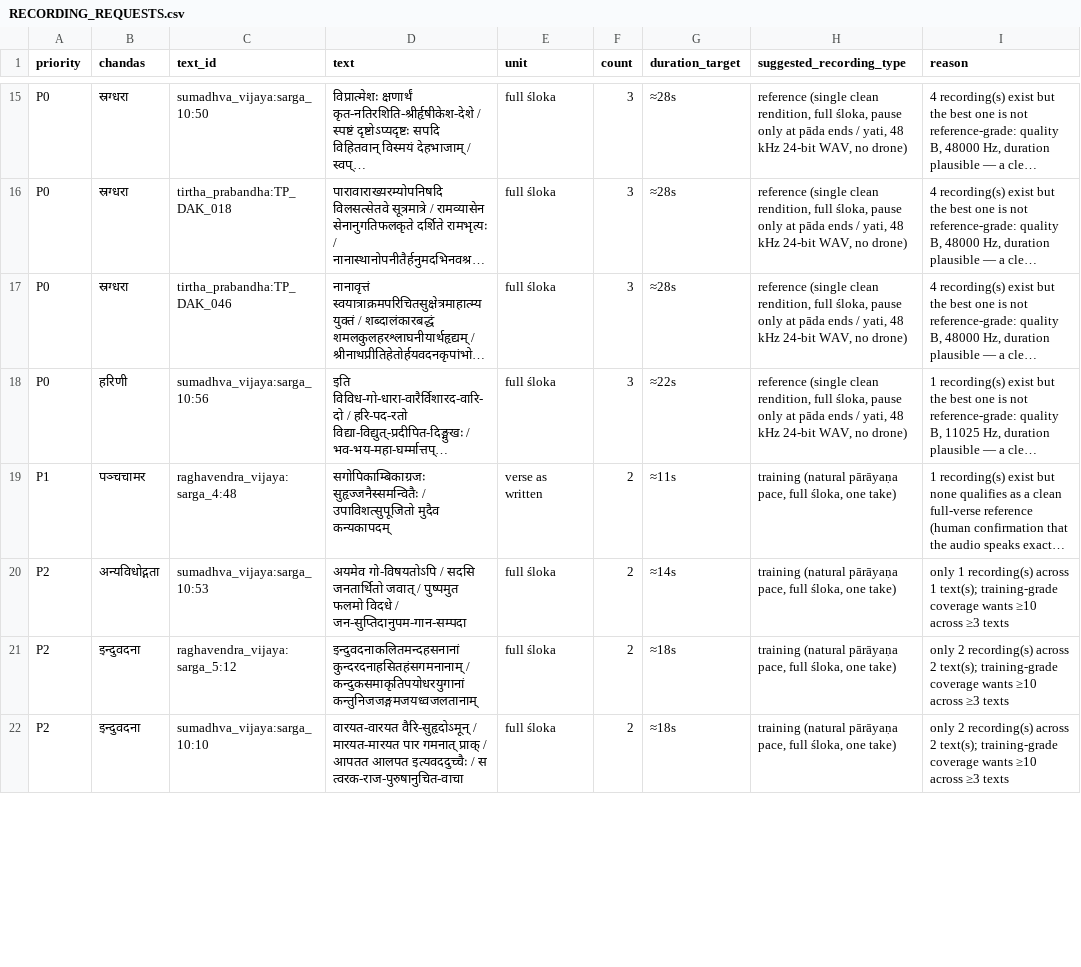
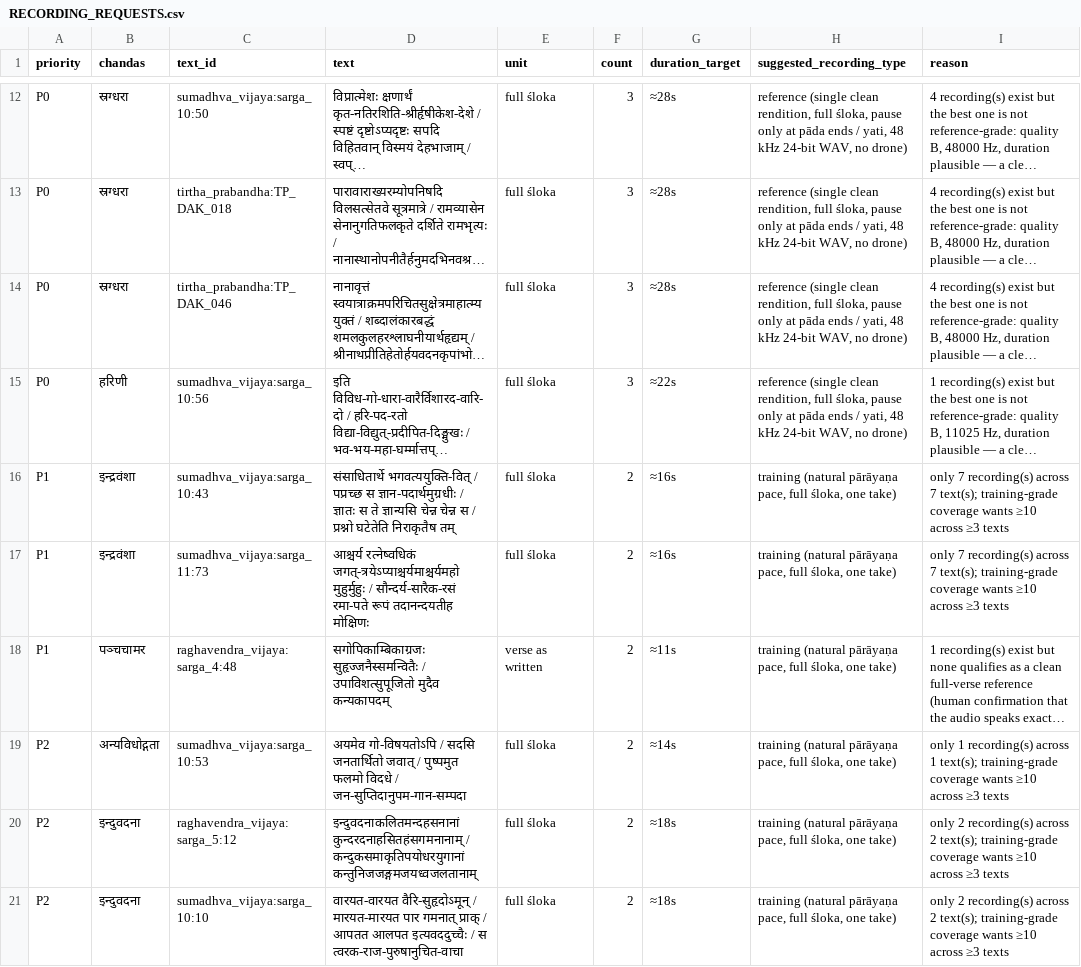
Before and after one commit to Tribhuvanachar/bhumandala, a CSV file: kamadhenu_dataset/RECORDING_REQUESTS.csv, drawn as a sheet; only a part is shown, gaps mark what is left out; long unchanged cells end in …; the diff covers the shown part only; the diff names each change by its address in the sheet, - before the commit and + after, or states it on an @@ line.

```diff
--- a/kamadhenu_dataset/RECORDING_REQUESTS.csv
+++ b/kamadhenu_dataset/RECORDING_REQUESTS.csv
+row 16: P1 | इन्द्रवंशा | sumadhva_vijaya:sarga_10:43 | संसाधितार्थे भगवत्ययुक्ति-वित् / पप्रच्छ स ज्ञान-पदार्थमुग्रधीः / ज्ञातः स ते ज्ञान्यसि चेन्न चेन्न स / प्रश्नो घटेतेति निराकृतैष तम् | full śloka | 2 | ≈16s | training (natural pārāyaṇa pace, full śloka, one take) | only 7 recording(s) across 7 text(s); training-grade coverage wants ≥10 across ≥3 texts
+row 17: P1 | इन्द्रवंशा | sumadhva_vijaya:sarga_11:73 | आश्चर्य रत्नेष्वधिकं जगत्-त्रयेऽप्याश्चर्यमाश्चर्यमहो मुहुर्मुहुः / सौन्दर्य-सारैक-रसं रमा-पते रूपं तदानन्दयतीह मोक्षिणः | full śloka | 2 | ≈16s | training (natural pārāyaṇa pace, full śloka, one take) | only 7 recording(s) across 7 text(s); training-grade coverage wants ≥10 across ≥3 texts
```
Also changed, not shown: 2 added rows, 6 removed rows and 1 edited cell elsewhere in this file, kamadhenu_dataset/chandas_coverage.csv, kamadhenu_dataset/kamadhenu_gap_matrix.csv, 55 other files.
